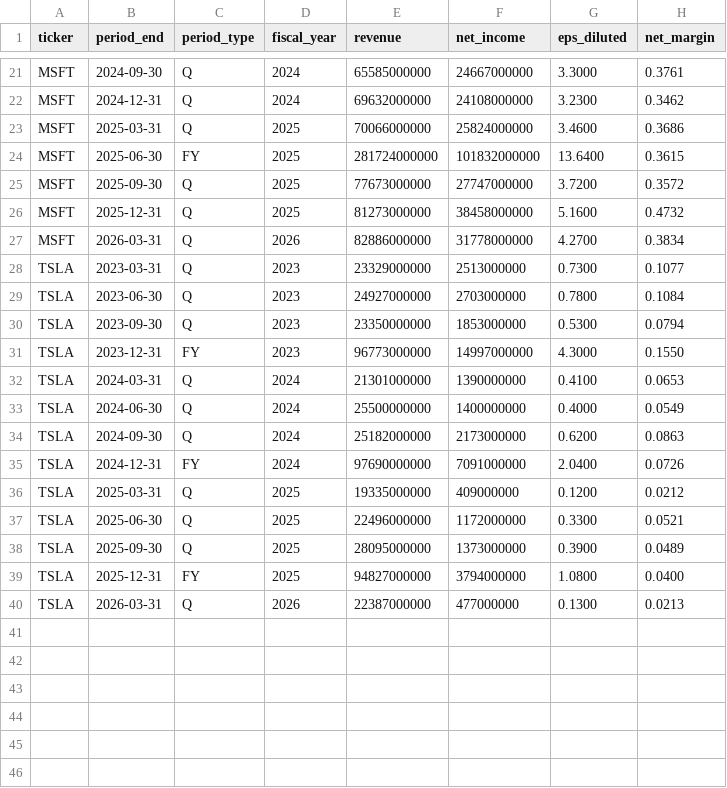
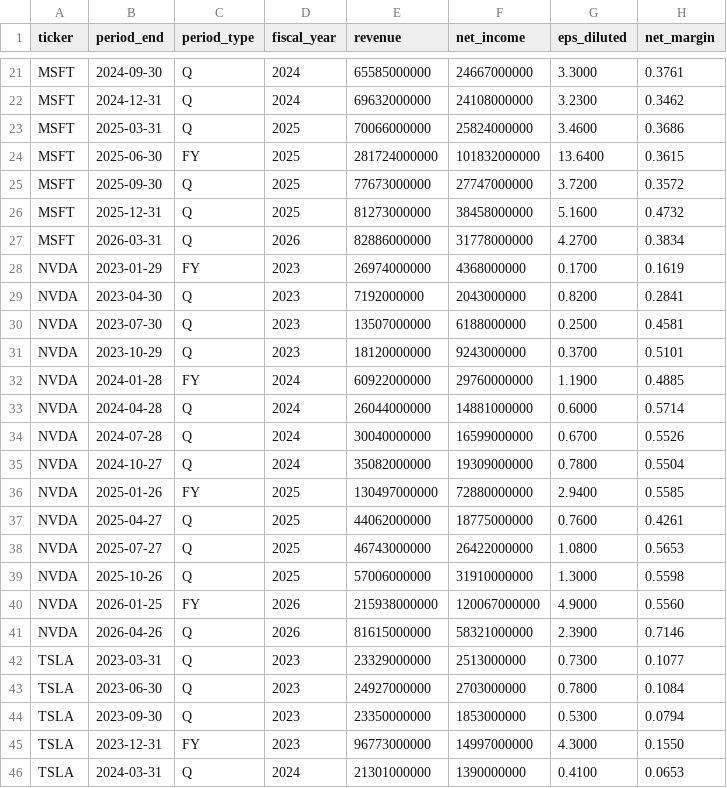
Before and after one commit to catzzz/RAG-tutorials, a CSV file: fin-research-agent/data/seed.csv, drawn as a sheet; only a part is shown, gaps mark what is left out; the shorter side is filled out with more unchanged rows.

```diff
--- a/fin-research-agent/data/seed.csv
+++ b/fin-research-agent/data/seed.csv
@@ -27,2 +27,16 @@ MSFT,2025-12-31,Q,2025,81273000000,38458000000,5.1600,0.4732
 MSFT,2026-03-31,Q,2026,82886000000,31778000000,4.2700,0.3834
+NVDA,2023-01-29,FY,2023,26974000000,4368000000,0.1700,0.1619
+NVDA,2023-04-30,Q,2023,7192000000,2043000000,0.8200,0.2841
+NVDA,2023-07-30,Q,2023,13507000000,6188000000,0.2500,0.4581
+NVDA,2023-10-29,Q,2023,18120000000,9243000000,0.3700,0.5101
+NVDA,2024-01-28,FY,2024,60922000000,29760000000,1.1900,0.4885
+NVDA,2024-04-28,Q,2024,26044000000,14881000000,0.6000,0.5714
+NVDA,2024-07-28,Q,2024,30040000000,16599000000,0.6700,0.5526
+NVDA,2024-10-27,Q,2024,35082000000,19309000000,0.7800,0.5504
+NVDA,2025-01-26,FY,2025,130497000000,72880000000,2.9400,0.5585
+NVDA,2025-04-27,Q,2025,44062000000,18775000000,0.7600,0.4261
+NVDA,2025-07-27,Q,2025,46743000000,26422000000,1.0800,0.5653
+NVDA,2025-10-26,Q,2025,57006000000,31910000000,1.3000,0.5598
+NVDA,2026-01-25,FY,2026,215938000000,120067000000,4.9000,0.5560
+NVDA,2026-04-26,Q,2026,81615000000,58321000000,2.3900,0.7146
 TSLA,2023-03-31,Q,2023,23329000000,2513000000,0.7300,0.1077
```
Also changed, not shown: 2 other files.
